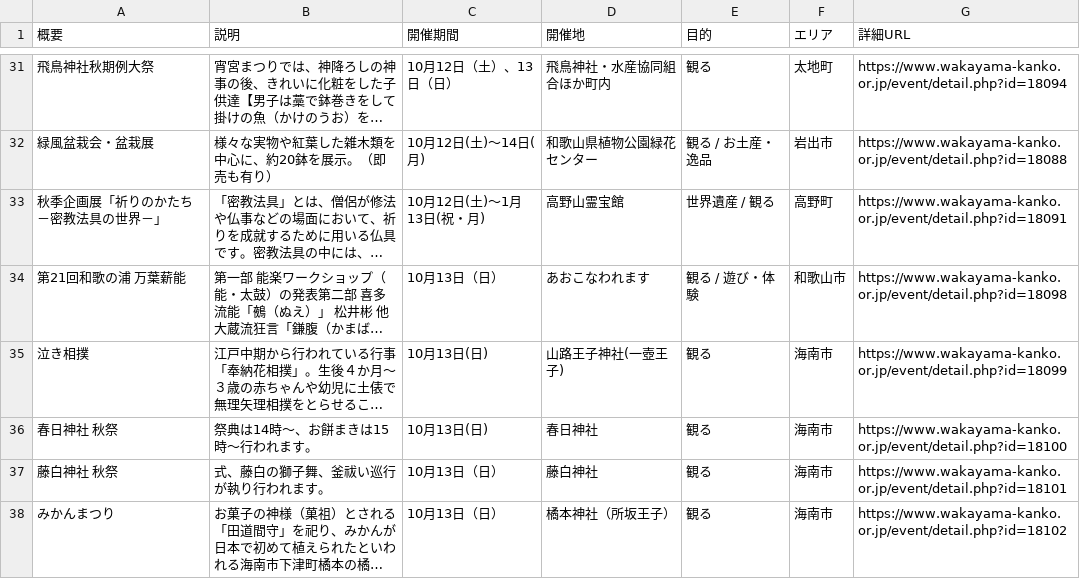
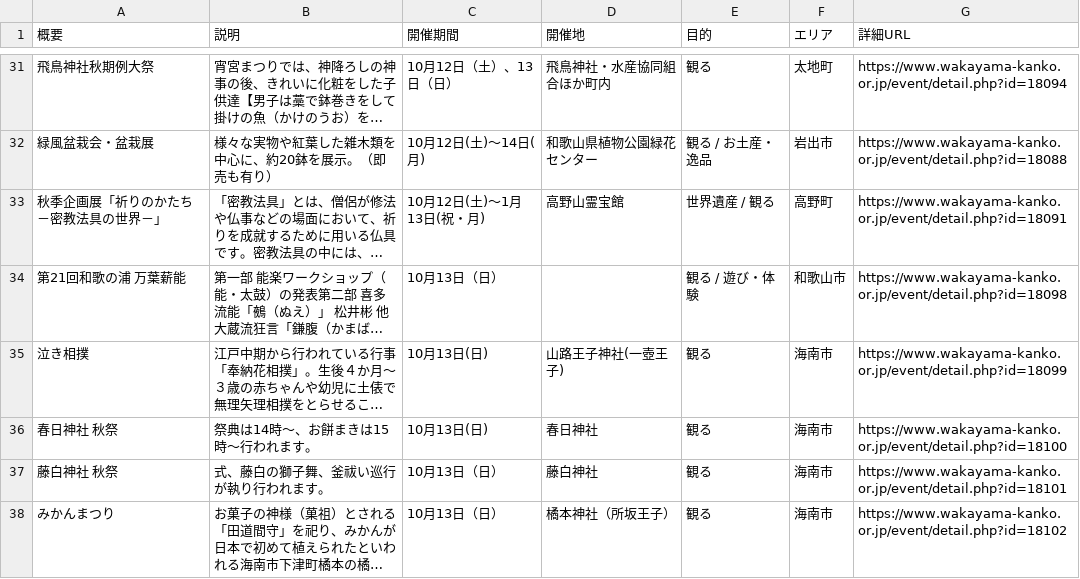
Before and after one commit to wakayama-pref-org/Tourism_information_event, a CSV file: csv/tourism_information_event.csv, drawn as a sheet; only a part is shown, gaps mark what is left out; long unchanged cells end in …; the diff names each change by its address in the sheet, - before the commit and + after, or states it on an @@ line.

```diff
--- a/csv/tourism_information_event.csv
+++ b/csv/tourism_information_event.csv
-D34 (開催地): あおこなわれます
+D34 (開催地): (empty)
```
Also changed, not shown: 1 other file.
